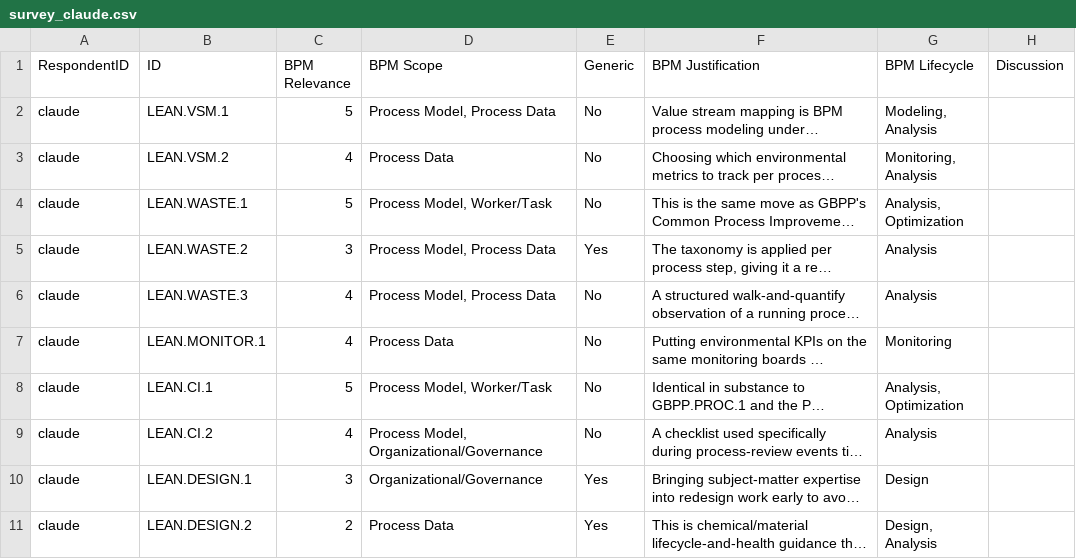
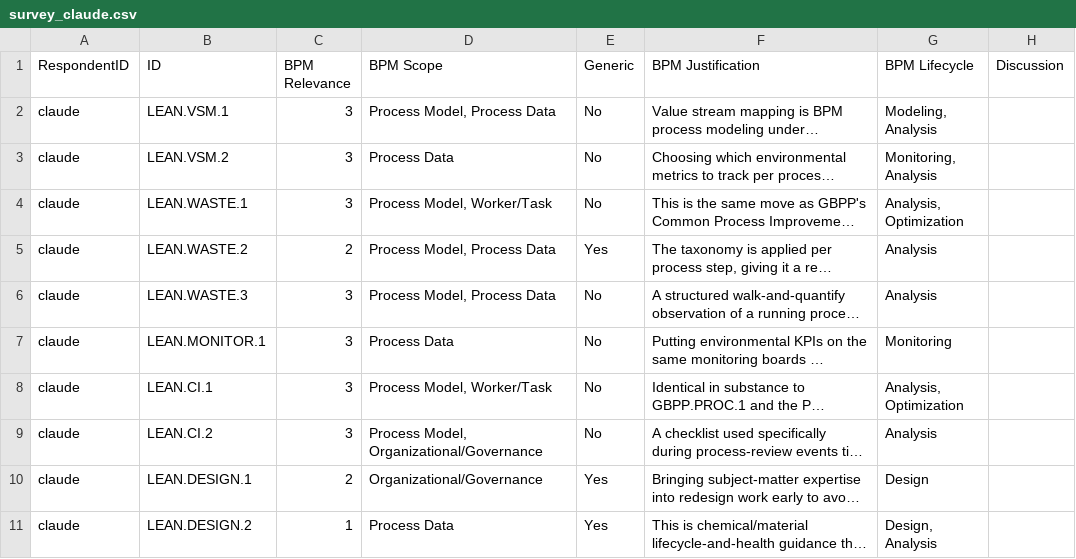
Before and after one commit to nyuuyn/green-bpm-survey, a CSV file: guidelines/lean/survey_claude.csv, drawn as a sheet; long unchanged cells end in …; the diff names each change by its address in the sheet, - before the commit and + after, or states it on an @@ line.

Commit message:
Collapse BPM Relevance from a 0-5 scale to 0-3
Done before any real human ratings exist so nothing has to be remapped
later. Remaps all 425 existing survey_claude.csv rows (0->0, {1,2}->1,
3->2, {4,5}->3), updates the schema rubric and validator, restates the
README key finding on the new scale, and refreshes analysis.ipynb's
relevance-dependent charts and thresholds.

```diff
--- a/guidelines/lean/survey_claude.csv
+++ b/guidelines/lean/survey_claude.csv
-C2 (BPM Relevance): 5
+C2 (BPM Relevance): 3
-C3 (BPM Relevance): 4
+C3 (BPM Relevance): 3
-C4 (BPM Relevance): 5
+C4 (BPM Relevance): 3
-C5 (BPM Relevance): 3
+C5 (BPM Relevance): 2
-C6:C7 (BPM Relevance): 4
+C6:C7 (BPM Relevance): 3
-C8 (BPM Relevance): 5
+C8 (BPM Relevance): 3
-C9 (BPM Relevance): 4
+C9 (BPM Relevance): 3
-C10 (BPM Relevance): 3
+C10 (BPM Relevance): 2
-C11 (BPM Relevance): 2
+C11 (BPM Relevance): 1
```
Also changed, not shown: guidelines/aws/survey_claude.csv, guidelines/azure/survey_claude.csv, 9 other files.
